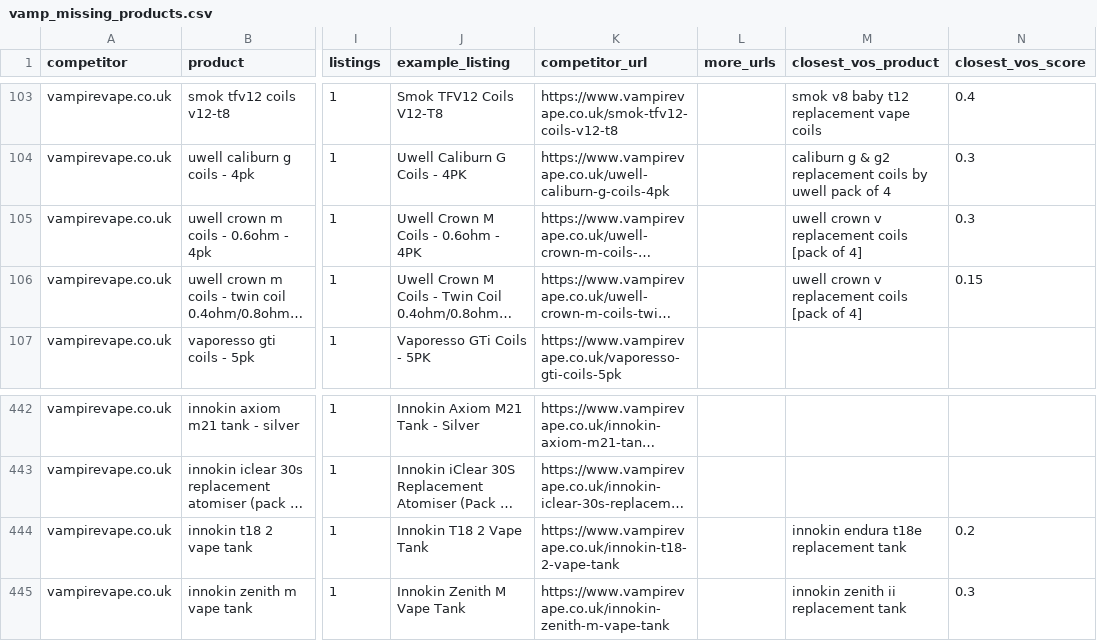
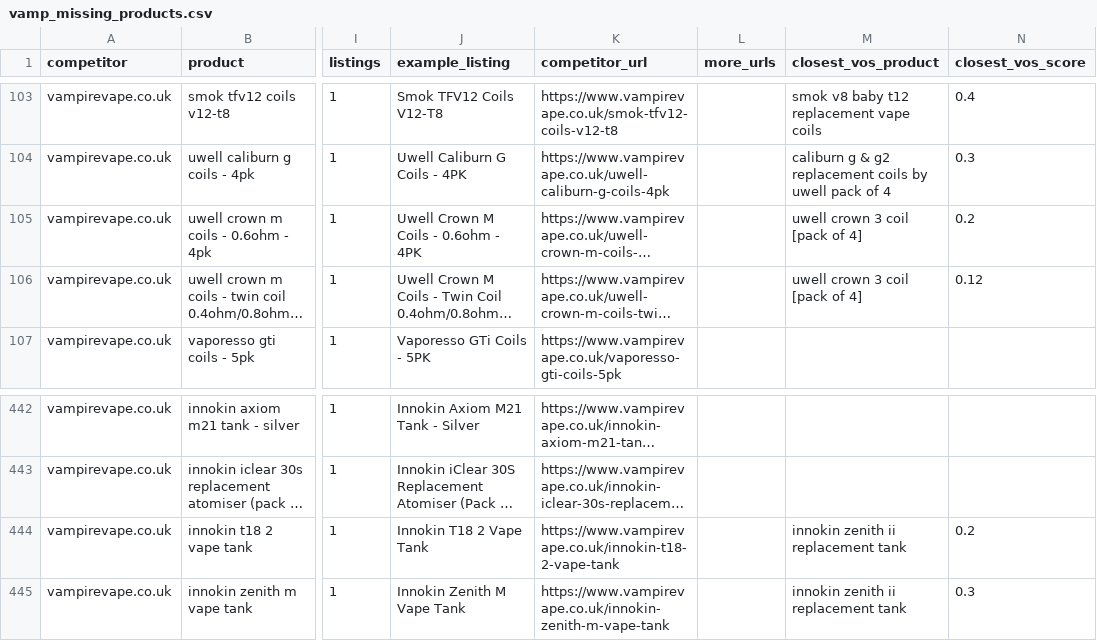
Before and after one commit to vapeonlinestoreuk/Crystal-Prime-Aura-Bar-10000-Puffs, a CSV file: competitor-gap/vamp_missing_products.csv, drawn as a sheet; only a part is shown, gaps mark what is left out; long unchanged cells end in …; the diff names each change by its address in the sheet, - before the commit and + after, or states it on an @@ line.

```diff
--- a/competitor-gap/vamp_missing_products.csv
+++ b/competitor-gap/vamp_missing_products.csv
-M105:M106 (closest_vos_product): uwell crown v replacement coils [pack of 4]
+M105:M106 (closest_vos_product): uwell crown 3 coil [pack of 4]
-N105 (closest_vos_score): 0.3
+N105 (closest_vos_score): 0.2
-N106 (closest_vos_score): 0.15
+N106 (closest_vos_score): 0.12
-M444 (closest_vos_product): innokin endura t18e replacement tank
+M444 (closest_vos_product): innokin zenith ii replacement tank
```
Also changed, not shown: competitor-gap/ninja_matched_products.csv, competitor-gap/ninja_missing_products.csv, 6 other files.
